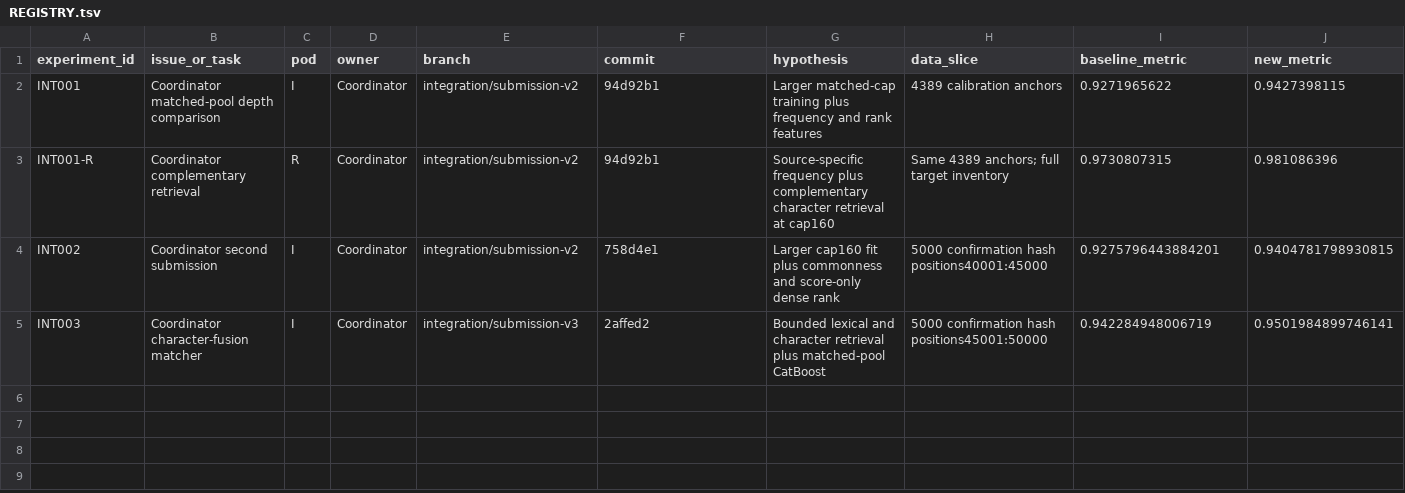
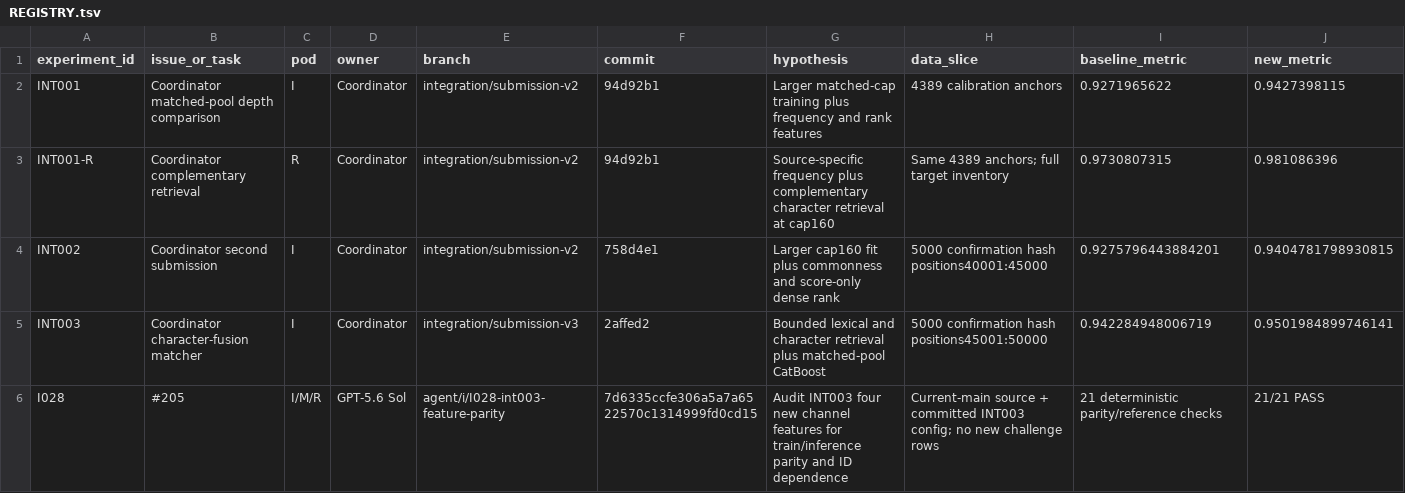
Before and after one commit to sting-raider/Team-517-ML, a TSV file: experiments/REGISTRY.tsv, drawn as a sheet; only a part is shown; rows hold the shown columns only; the diff names each change by its address in the sheet, - before the commit and + after, or states it on an @@ line.

Commit message:
I028: register INT003 feature-parity audit

```diff
--- a/experiments/REGISTRY.tsv
+++ b/experiments/REGISTRY.tsv
+row 6: I028 | #205 | I/M/R | GPT-5.6 Sol | agent/i/I028-int003-feature-parity | 7d6335ccfe306a5a7a6522570c1314999fd0cd15 | Audit INT003 four new channel features for train/inference parity and ID dependence | Current-main source + committed INT003 config; no new challenge rows | 21 deterministic parity/reference checks | 21/21 PASS
```
